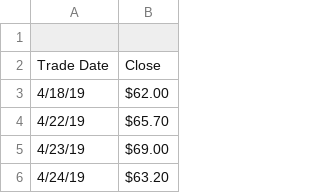
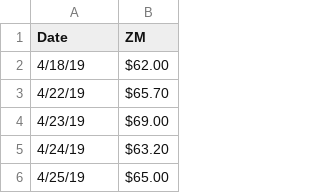
Before and after one commit to scottandersen23/FinTech_Git, a CSV file: Northwestern/unit_3_pandas/pandas_hw/Zoom_data.csv, drawn as a sheet; only a part is shown; the shorter side is filled out with more unchanged rows; removed rows and columns are numbered as before the commit, all else as after; the diff names each change by its address in the sheet, - before the commit and + after, or states it on an @@ line.

Commit message:
pandas

```diff
--- a/Northwestern/unit_3_pandas/pandas_hw/Zoom_data.csv
+++ b/Northwestern/unit_3_pandas/pandas_hw/Zoom_data.csv
-row 1: (empty)
+row 1: Date | ZM
-row 2: Trade Date | Close
```
Also changed, not shown: Northwestern/unit_3_pandas/pandas_hw/AmericanAir.csv, 2 other files.
